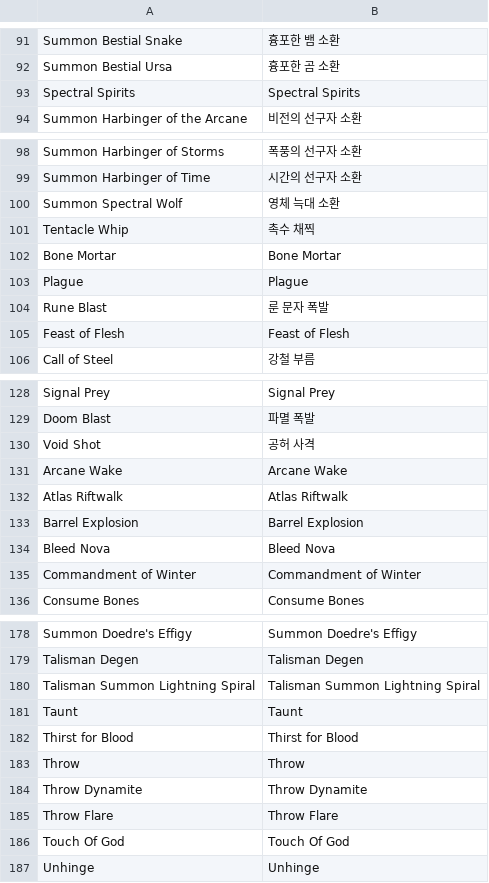
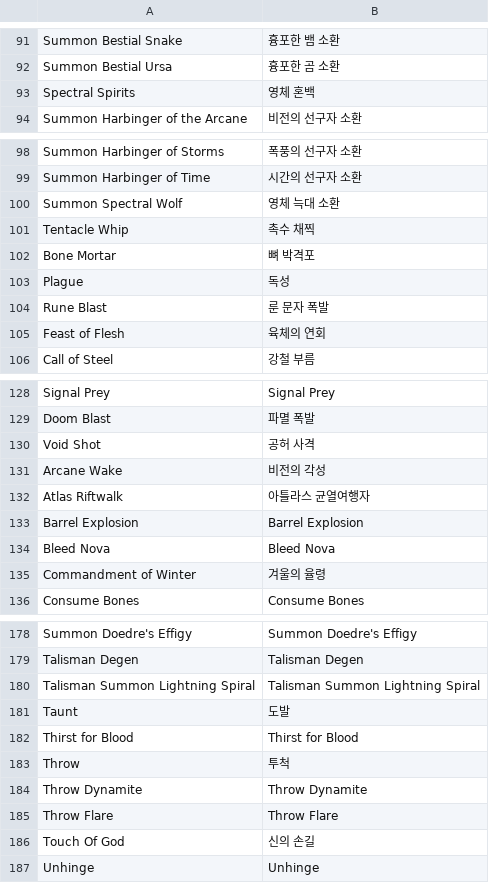
Before and after one commit to luensys/PoeCharm, a CSV file: PoeCharm/Pob/translate_kr/Gems_data.txt.csv, drawn as a sheet; only a part is shown, gaps mark what is left out; the diff covers the shown part only.

```diff
--- a/PoeCharm/Pob/translate_kr/Gems_data.txt.csv
+++ b/PoeCharm/Pob/translate_kr/Gems_data.txt.csv
@@ -92,3 +92,3 @@
 "Summon Bestial Ursa","흉포한 곰 소환"
-"Spectral Spirits","Spectral Spirits"
+"Spectral Spirits","영체 혼백"
 "Summon Harbinger of the Arcane","비전의 선구자 소환"
@@ -101,6 +101,6 @@
 "Tentacle Whip","촉수 채찍"
-"Bone Mortar","Bone Mortar"
-"Plague","Plague"
+"Bone Mortar","뼈 박격포"
+"Plague","독성"
 "Rune Blast","룬 문자 폭발"
-"Feast of Flesh","Feast of Flesh"
+"Feast of Flesh","육체의 연회"
 "Call of Steel","강철 부름"
@@ -130,7 +130,7 @@
 "Void Shot","공허 사격"
-"Arcane Wake","Arcane Wake"
-"Atlas Riftwalk","Atlas Riftwalk"
+"Arcane Wake","비전의 각성"
+"Atlas Riftwalk","아틀라스 균열여행자"
 "Barrel Explosion","Barrel Explosion"
 "Bleed Nova","Bleed Nova"
-"Commandment of Winter","Commandment of Winter"
+"Commandment of Winter","겨울의 율령"
 "Consume Bones","Consume Bones"
@@ -180,8 +180,8 @@
 "Talisman Summon Lightning Spiral","Talisman Summon Lightning Spiral"
-"Taunt","Taunt"
+"Taunt","도발"
 "Thirst for Blood","Thirst for Blood"
-"Throw","Throw"
+"Throw","투척"
 "Throw Dynamite","Throw Dynamite"
 "Throw Flare","Throw Flare"
-"Touch Of God","Touch Of God"
+"Touch Of God","신의 손길"
 "Unhinge","Unhinge"
```
Also changed, not shown: 1 edited cell elsewhere in this file, PoeCharm/Pob/translate_kr/Items_Armour.txt.csv, PoeCharm/Pob/translate_kr/Items_Gems.txt.csv, 9 other files.
